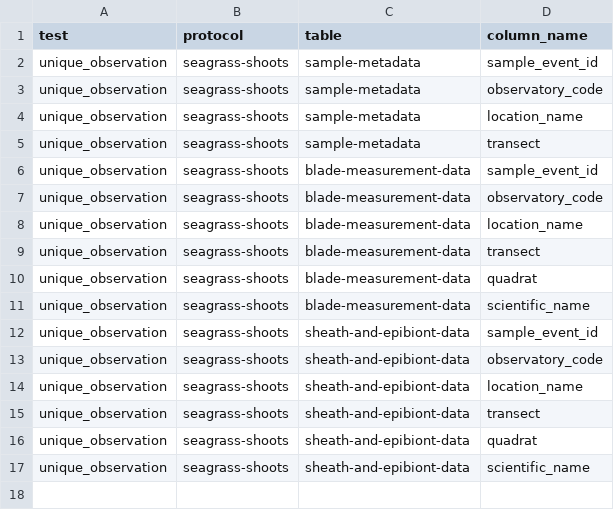
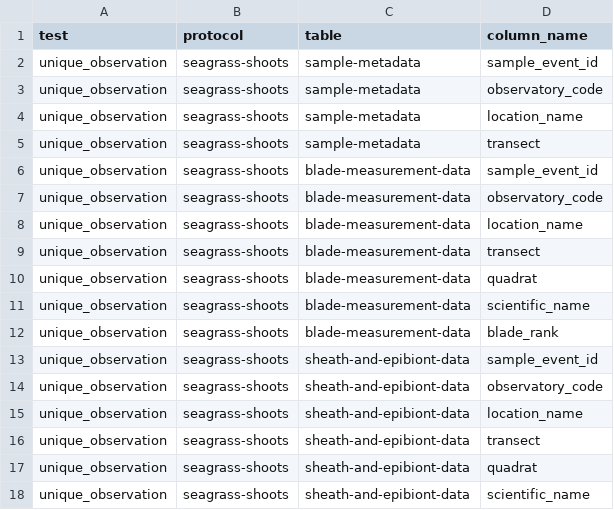
Before and after one commit to MarineGEO/marinegeo.data, a CSV file: inst/csv_qaqc_parameters/table_tests/unique_observation/seagrass-shoots_unique_obs.csv, drawn as a sheet; the diff names each change by its address in the sheet, - before the commit and + after, or states it on an @@ line.

```diff
--- a/inst/csv_qaqc_parameters/table_tests/unique_observation/seagrass-shoots_unique_obs.csv
+++ b/inst/csv_qaqc_parameters/table_tests/unique_observation/seagrass-shoots_unique_obs.csv
+row 12: unique_observation | seagrass-shoots | blade-measurement-data | blade_rank
```
Also changed, not shown: inst/csv_qaqc_parameters/column_tests/categorical_values/sampling-event-protocol_categorical_validity_test.csv, inst/csv_qaqc_parameters/column_tests/missing_values/sampling-event-protocol_missing_values_test.csv, 20 other files.
